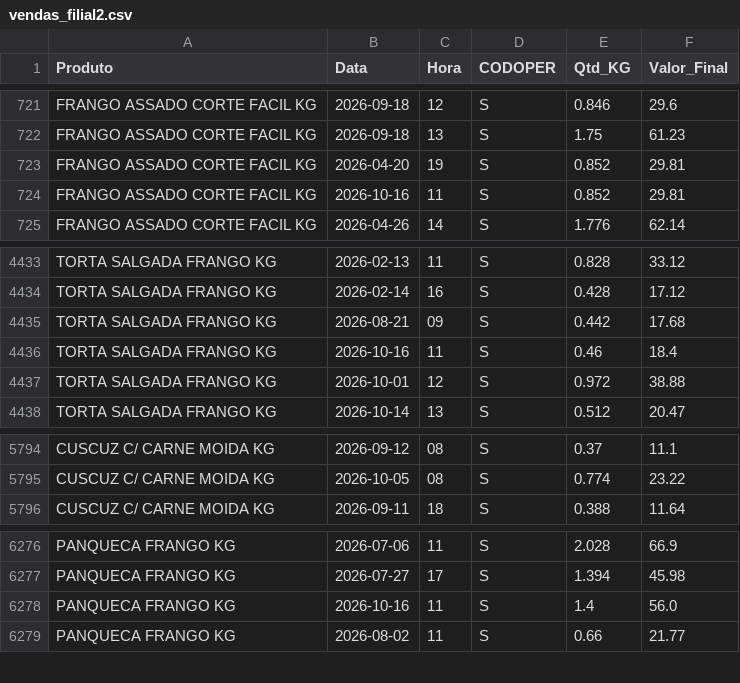
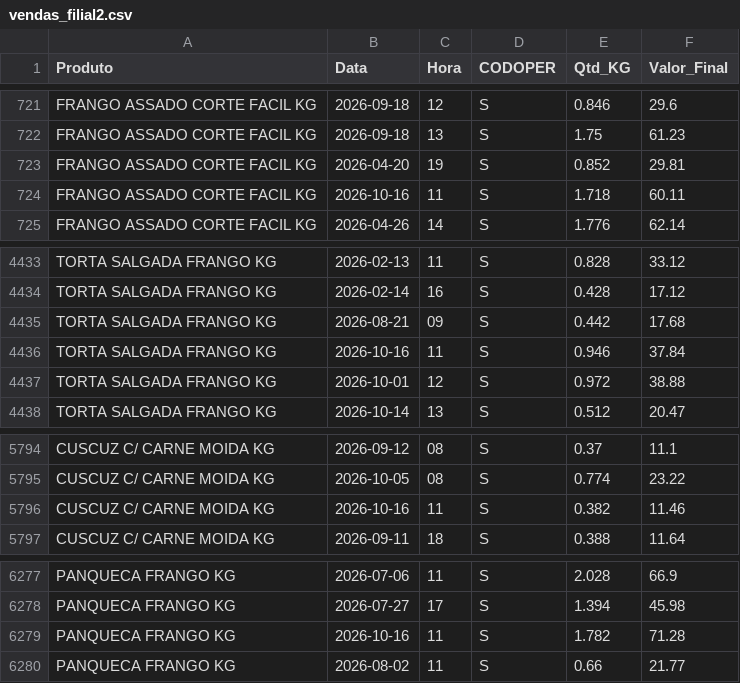
Before and after one commit to hadassagarcia/RotiFluxo, a CSV file: vendas_filial2.csv, drawn as a sheet; only a part is shown, gaps mark what is left out.

Commit message:
Atualização de Performance

```diff
--- a/vendas_filial2.csv
+++ b/vendas_filial2.csv
@@ -723,3 +723,3 @@ FRANGO ASSADO CORTE FACIL KG,2026-09-18,13,S,1.75,61.23
 FRANGO ASSADO CORTE FACIL KG,2026-04-20,19,S,0.852,29.81
-FRANGO ASSADO CORTE FACIL KG,2026-10-16,11,S,0.852,29.81
+FRANGO ASSADO CORTE FACIL KG,2026-10-16,11,S,1.718,60.11
 FRANGO ASSADO CORTE FACIL KG,2026-04-26,14,S,1.776,62.14
@@ -4435,3 +4435,3 @@ TORTA SALGADA FRANGO KG,2026-02-14,16,S,0.428,17.12
 TORTA SALGADA FRANGO KG,2026-08-21,09,S,0.442,17.68
-TORTA SALGADA FRANGO KG,2026-10-16,11,S,0.46,18.4
+TORTA SALGADA FRANGO KG,2026-10-16,11,S,0.946,37.84
 TORTA SALGADA FRANGO KG,2026-10-01,12,S,0.972,38.88
@@ -5795,2 +5795,3 @@ CUSCUZ C/ CARNE MOIDA KG,2026-09-12,08,S,0.37,11.1
 CUSCUZ C/ CARNE MOIDA KG,2026-10-05,08,S,0.774,23.22
+CUSCUZ C/ CARNE MOIDA KG,2026-10-16,11,S,0.382,11.46
 CUSCUZ C/ CARNE MOIDA KG,2026-09-11,18,S,0.388,11.64
@@ -6277,3 +6278,3 @@ PANQUECA FRANGO KG,2026-07-06,11,S,2.028,66.9
 PANQUECA FRANGO KG,2026-07-27,17,S,1.394,45.98
-PANQUECA FRANGO KG,2026-10-16,11,S,1.4,56.0
+PANQUECA FRANGO KG,2026-10-16,11,S,1.782,71.28
 PANQUECA FRANGO KG,2026-08-02,11,S,0.66,21.77
```
